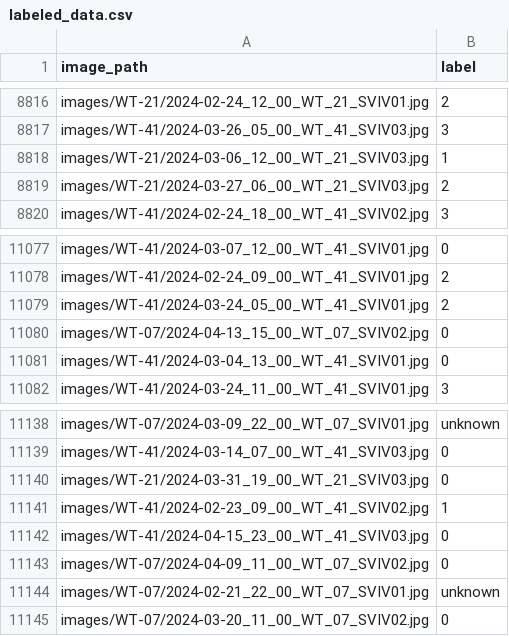
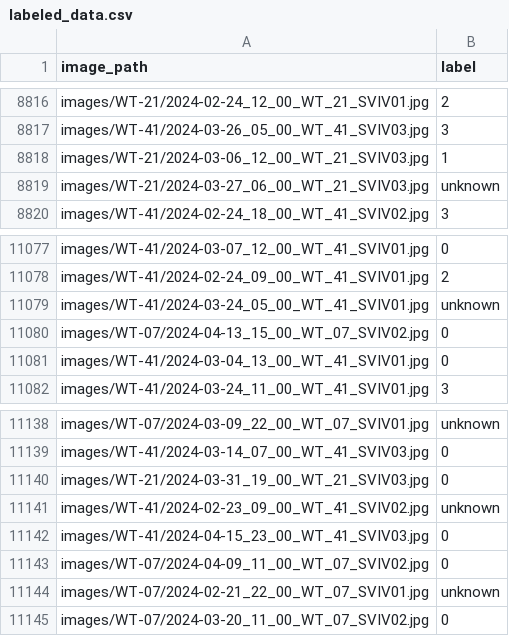
Before and after one commit to askiver/Ice_Quantification, a CSV file: image_labels/labeled_data.csv, drawn as a sheet; only a part is shown, gaps mark what is left out; the diff covers the shown part only.

Commit message:
Labeled more data for orderings and modified some labels

```diff
--- a/image_labels/labeled_data.csv
+++ b/image_labels/labeled_data.csv
@@ -8818,3 +8818,3 @@ images/WT-41/2024-03-26_05_00_WT_41_SVIV03.jpg,3
 images/WT-21/2024-03-06_12_00_WT_21_SVIV03.jpg,1
-images/WT-21/2024-03-27_06_00_WT_21_SVIV03.jpg,2
+images/WT-21/2024-03-27_06_00_WT_21_SVIV03.jpg,unknown
 images/WT-41/2024-02-24_18_00_WT_41_SVIV02.jpg,3
@@ -11078,3 +11078,3 @@ images/WT-41/2024-03-07_12_00_WT_41_SVIV01.jpg,0
 images/WT-41/2024-02-24_09_00_WT_41_SVIV01.jpg,2
-images/WT-41/2024-03-24_05_00_WT_41_SVIV01.jpg,2
+images/WT-41/2024-03-24_05_00_WT_41_SVIV01.jpg,unknown
 images/WT-07/2024-04-13_15_00_WT_07_SVIV02.jpg,0
@@ -11140,3 +11140,3 @@ images/WT-41/2024-03-14_07_00_WT_41_SVIV03.jpg,0
 images/WT-21/2024-03-31_19_00_WT_21_SVIV03.jpg,0
-images/WT-41/2024-02-23_09_00_WT_41_SVIV02.jpg,1
+images/WT-41/2024-02-23_09_00_WT_41_SVIV02.jpg,unknown
 images/WT-41/2024-04-15_23_00_WT_41_SVIV03.jpg,0
```
Also changed, not shown: 5 edited cells elsewhere in this file, 2 other files.
